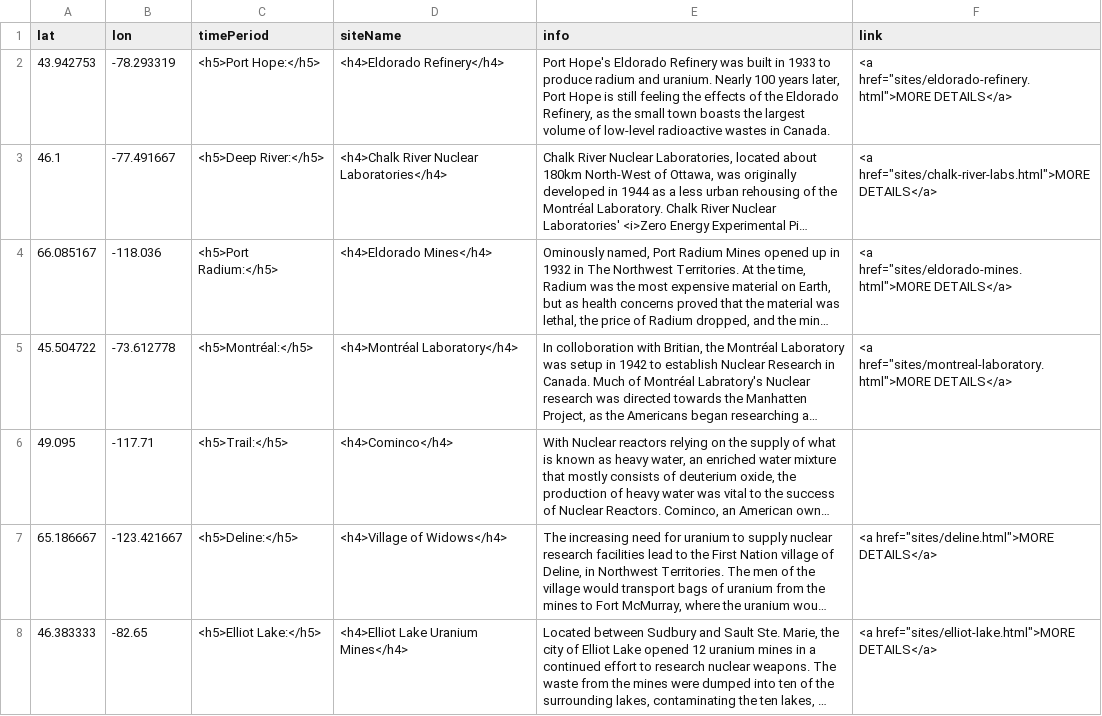
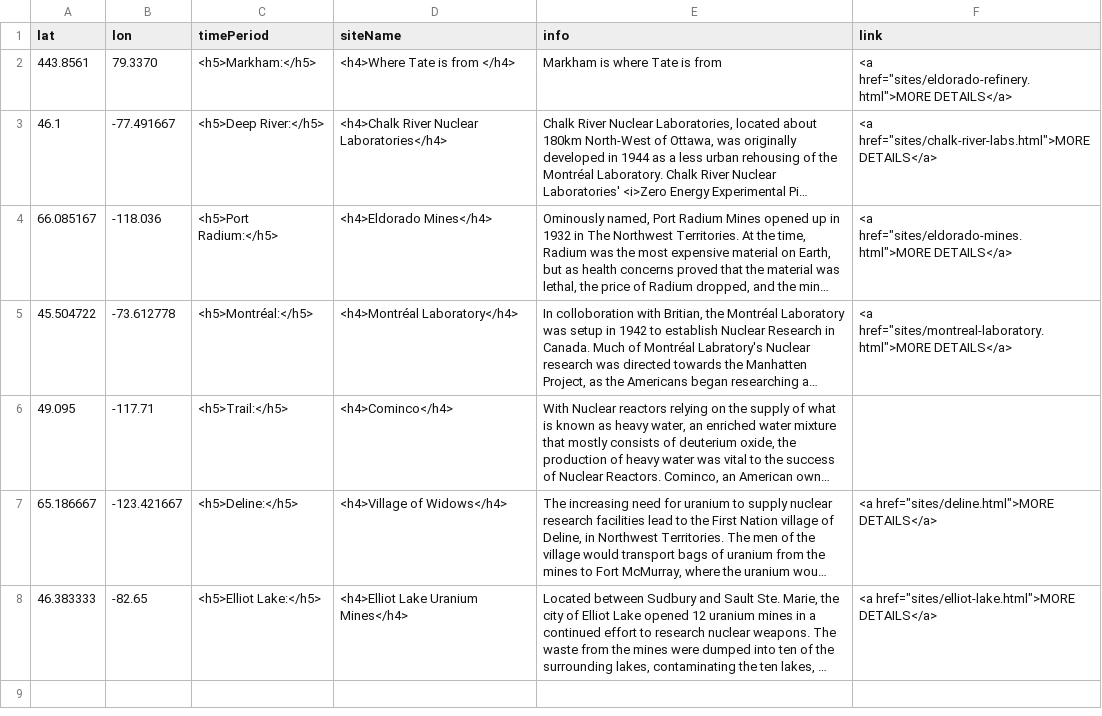
Before and after one commit to smol023/FNMI, a CSV file: sites/aa-sites-popup.csv, drawn as a sheet; long unchanged cells end in …; removed rows and columns are numbered as before the commit, all else as after; the diff names each change by its address in the sheet, - before the commit and + after, or states it on an @@ line.

Commit message:
Update aa-sites-popup.csv

```diff
--- a/sites/aa-sites-popup.csv
+++ b/sites/aa-sites-popup.csv
-row 2: 43.942753 | -78.293319 | <h5>Port Hope:</h5> | <h4>Eldorado Refinery</h4> | Port Hope's Eldorado Refinery was built in 1933 to produce radium and uranium. Nearly 100 years later, Port Hope is still feeling the effects of the Eldorado Refinery, as the small town boasts the largest volume of low-level radioactive wastes in Canada. | <a href="sites/eldorado-refinery.html">MORE DETAILS</a>
+row 2: 443.8561 | 79.3370 | <h5>Markham:</h5> | <h4>Where Tate is from </h4> | Markham is where Tate is from | <a href="sites/eldorado-refinery.html">MORE DETAILS</a>
```
